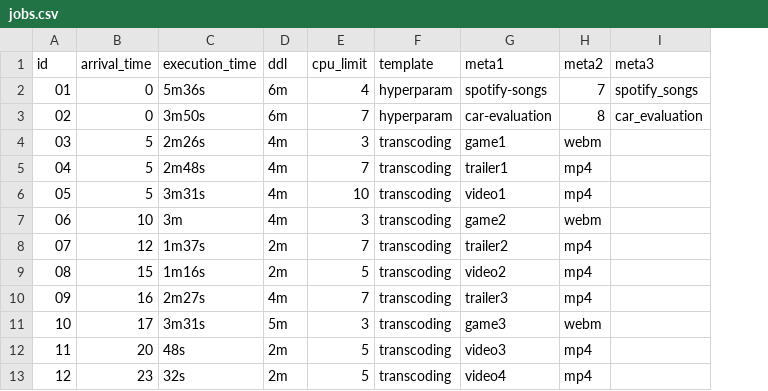
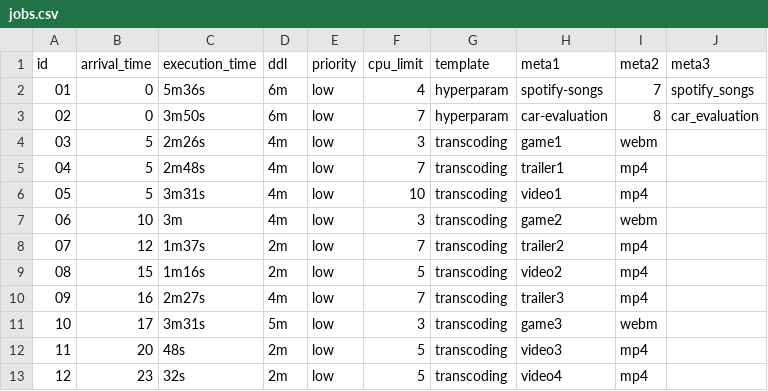
Before and after one commit to lewisxin/kube-sched-testing, a CSV file: data/jobs.csv, drawn as a sheet; the diff names each change by its address in the sheet, - before the commit and + after, or states it on an @@ line.

Commit message:
feat: add priority classes

```diff
--- a/data/jobs.csv
+++ b/data/jobs.csv
+column E (priority), rows 2-13: all low
```
Also changed, not shown: 11 other files.
